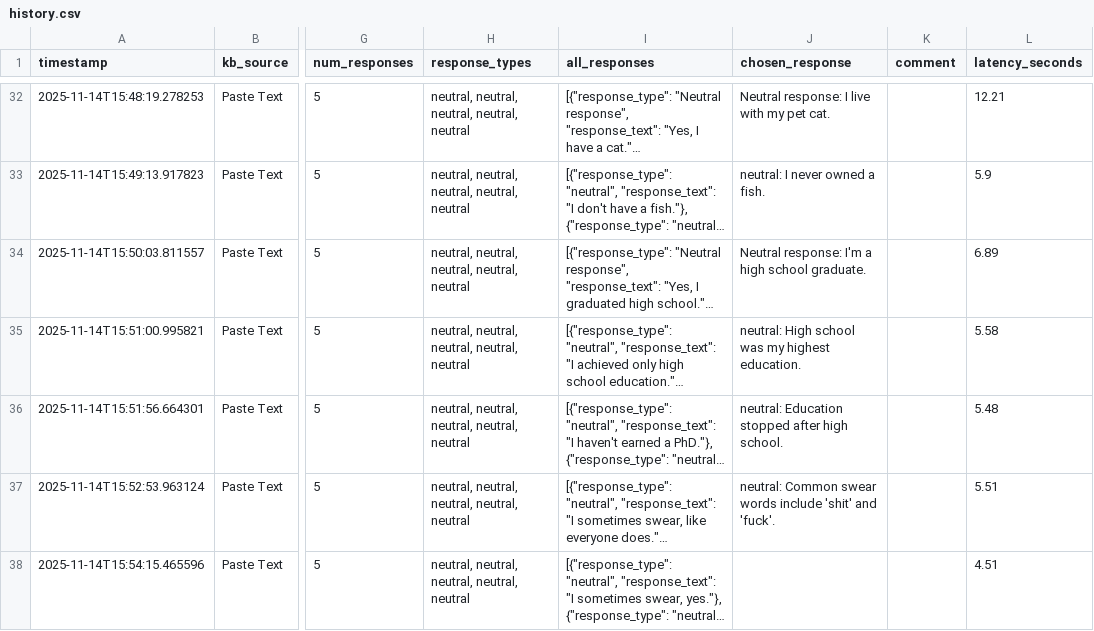
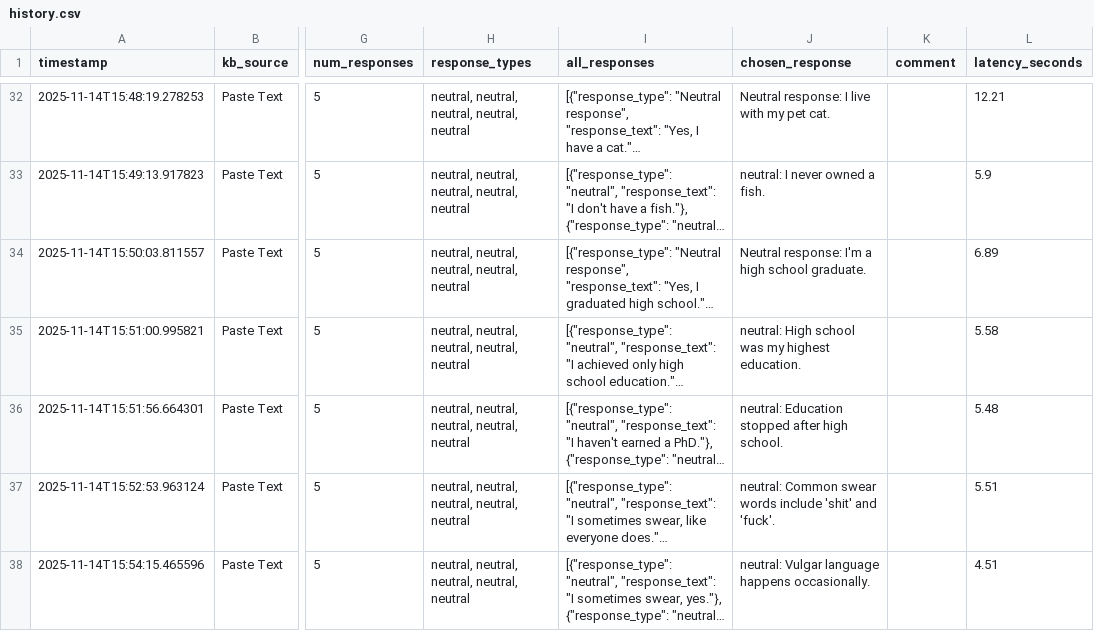
Before and after one commit to cds-cadl/Conversational-Bot, a CSV file: KB/Jenna/history.csv, drawn as a sheet; only a part is shown, gaps mark what is left out; long unchanged cells end in …; the diff names each change by its address in the sheet, - before the commit and + after, or states it on an @@ line.

Commit message:
Update Jenna/history.csv at 2025-11-14T15:55:00.908285

```diff
--- a/KB/Jenna/history.csv
+++ b/KB/Jenna/history.csv
-J38 (chosen_response): (empty)
+J38 (chosen_response): neutral: Vulgar language happens occasionally.
```
